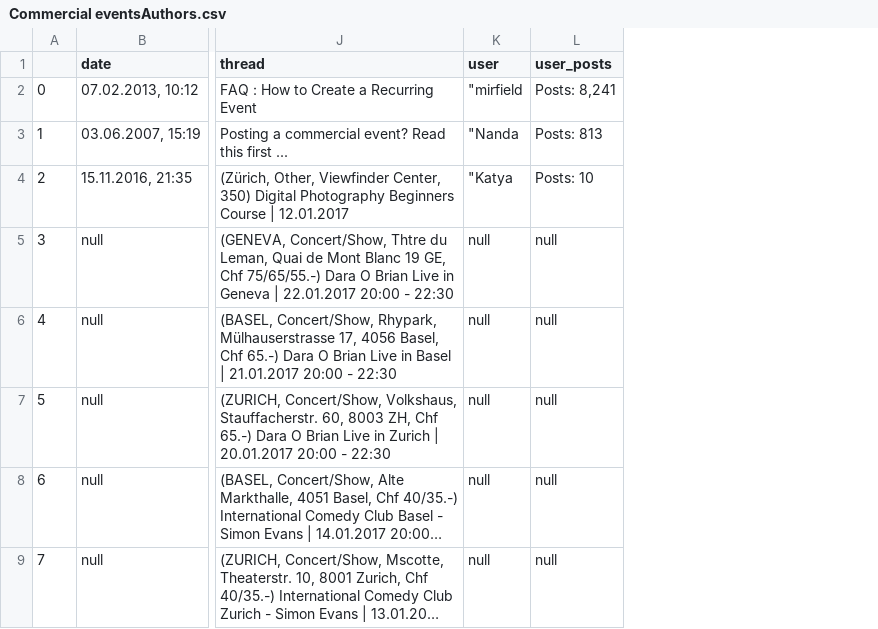
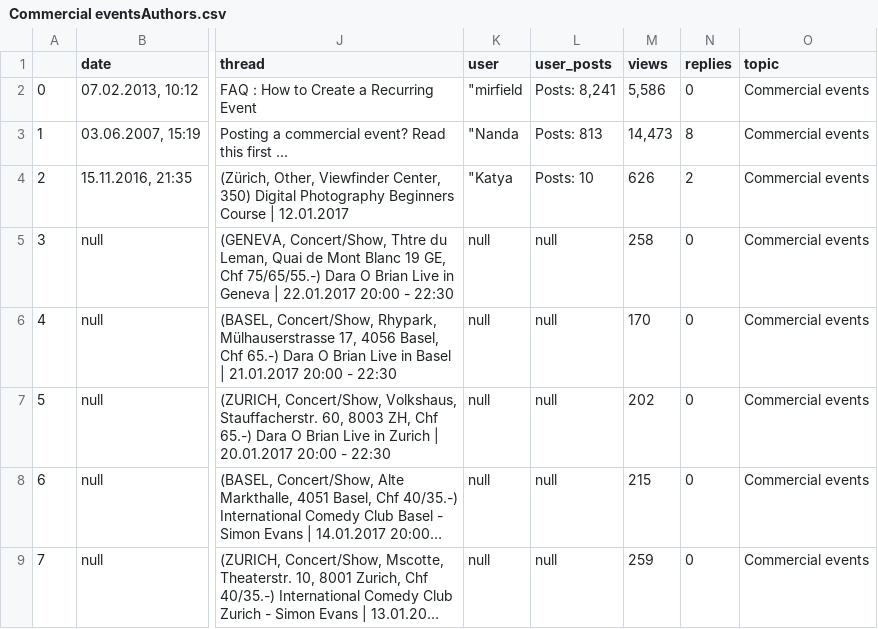
Before and after one commit to Josele/EPF, a CSV file: csv/Commercial eventsAuthors.csv, drawn as a sheet; only a part is shown, gaps mark what is left out; long unchanged cells end in …; the diff names each change by its address in the sheet, - before the commit and + after, or states it on an @@ line.

```diff
--- a/csv/Commercial eventsAuthors.csv
+++ b/csv/Commercial eventsAuthors.csv
+column M (views), rows 2-9: 5,586 | 14,473 | 626 | 258 | 170 | 202 | 215 | 259
+column N (replies), rows 2-9: 0 | 8 | 2 | 0 | 0 | 0 | 0 | 0
+column O (topic), rows 2-9: all Commercial events
```
Also changed, not shown: csv/Commercial events.csv, 15 other files.
